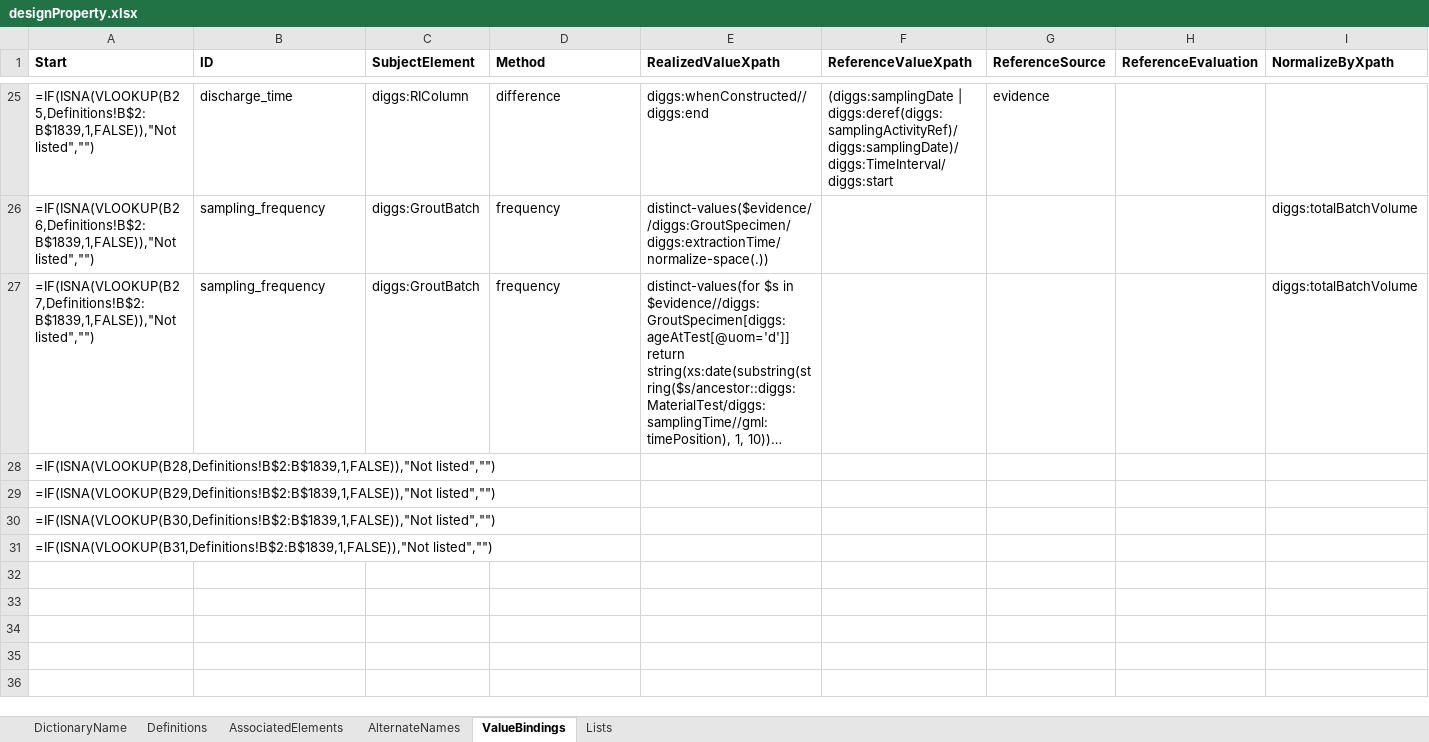
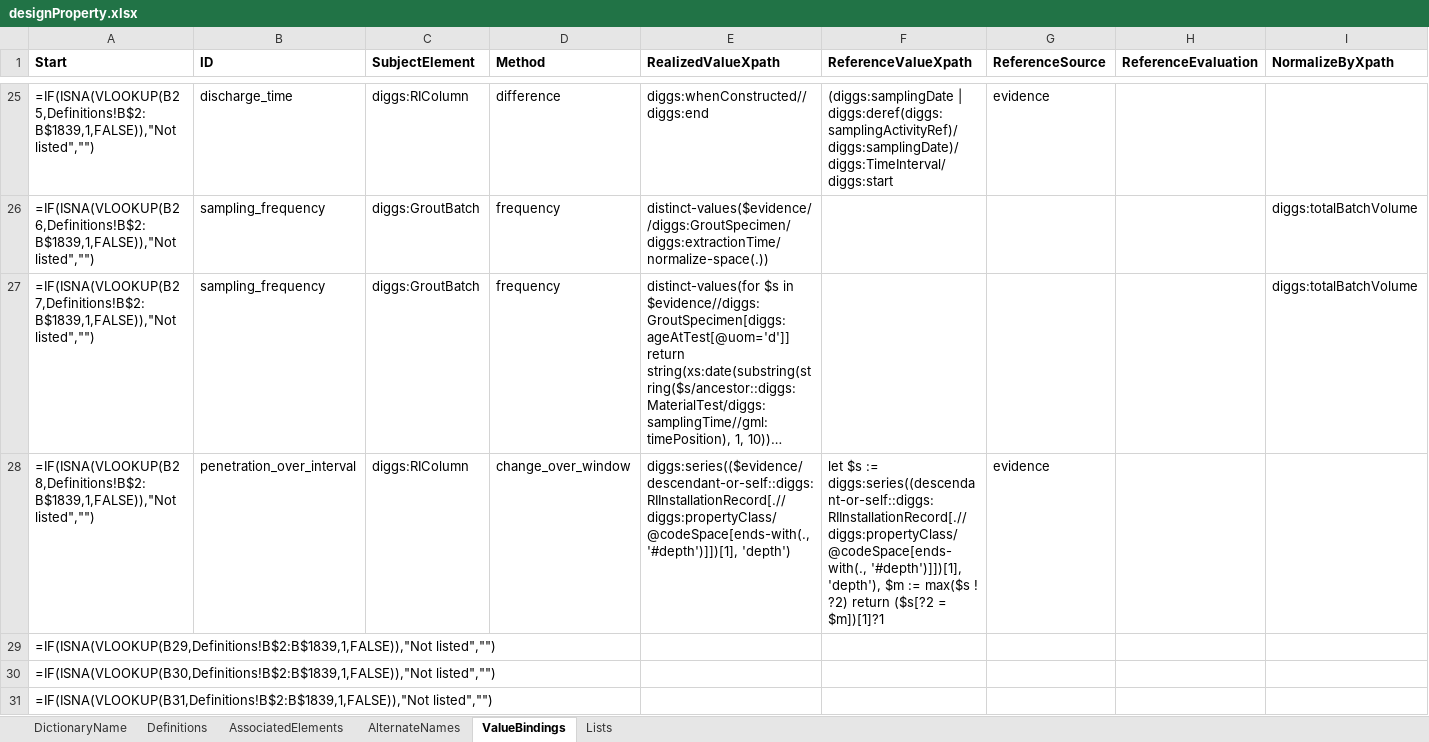
Before and after one commit to DIGGSml/def, an Excel workbook: Codelist Excel Files and Conversion Templates to XML/designProperty.xlsx, sheet ValueBindings, drawn as a sheet; only a part is shown, gaps mark what is left out; long unchanged cells end in …; values as stored, in another font and other column widths than the file's, no borders; formulas without a stored value are shown as written; the diff names each change by its address in the sheet, - before the commit and + after, or states it on an @@ line.

```diff
--- a/Codelist Excel Files and Conversion Templates to XML/designProperty.xlsx (sheet ValueBindings)
+++ b/Codelist Excel Files and Conversion Templates to XML/designProperty.xlsx (sheet ValueBindings)
-B28 (ID): (empty)
+B28 (ID): penetration_over_interval
-C28 (SubjectElement): (empty)
+C28 (SubjectElement): diggs:RIColumn
-D28 (Method): (empty)
+D28 (Method): change_over_window
-E28 (RealizedValueXpath): (empty)
+E28 (RealizedValueXpath): diggs:series(($evidence/descendant-or-self::diggs:RIInstallationRecord[.//diggs:propertyClass/@codeSpace[ends-with(., '#depth')]])[1], 'depth')
-F28 (ReferenceValueXpath): (empty)
+F28 (ReferenceValueXpath): let $s := diggs:series((descendant-or-self::diggs:RIInstallationRecord[.//diggs:propertyClass/@codeSpace[ends-with(., '#depth')]])[1], 'depth'), $m := max($s ! ?2) return ($s[?2 = $m])[1]?1
-G28 (ReferenceSource): (empty)
+G28 (ReferenceSource): evidence
```
Also changed, not shown: sheet Definitions, 1 other file.
